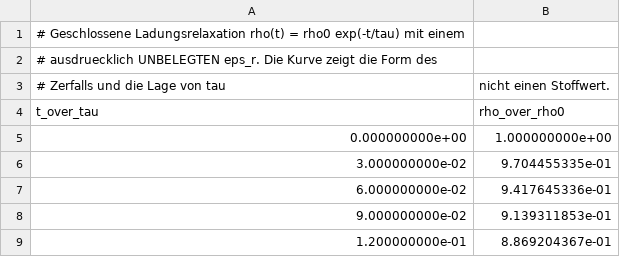
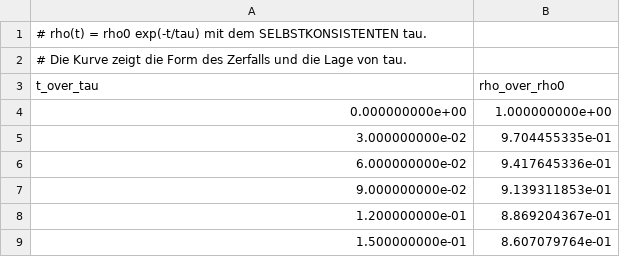
Before and after one commit to KHolste/electrospray_emitter, a CSV file: results/2026-08-29_p3_transport/decay.csv, drawn as a sheet; only a part is shown; the shorter side is filled out with more unchanged rows.

```diff
--- a/results/2026-08-29_p3_transport/decay.csv
+++ b/results/2026-08-29_p3_transport/decay.csv
@@ -1,4 +1,3 @@
-# Geschlossene Ladungsrelaxation rho(t) = rho0 exp(-t/tau) mit einem
-# ausdruecklich UNBELEGTEN eps_r.  Die Kurve zeigt die Form des
-# Zerfalls und die Lage von tau, nicht einen Stoffwert.
+# rho(t) = rho0 exp(-t/tau) mit dem SELBSTKONSISTENTEN tau.
+# Die Kurve zeigt die Form des Zerfalls und die Lage von tau.
 t_over_tau,rho_over_rho0
```
Also changed, not shown: results/2026-08-29_p3_transport/relaxation.csv, results/2026-08-29_p3_transport/time_scales.csv, 10 other files.
